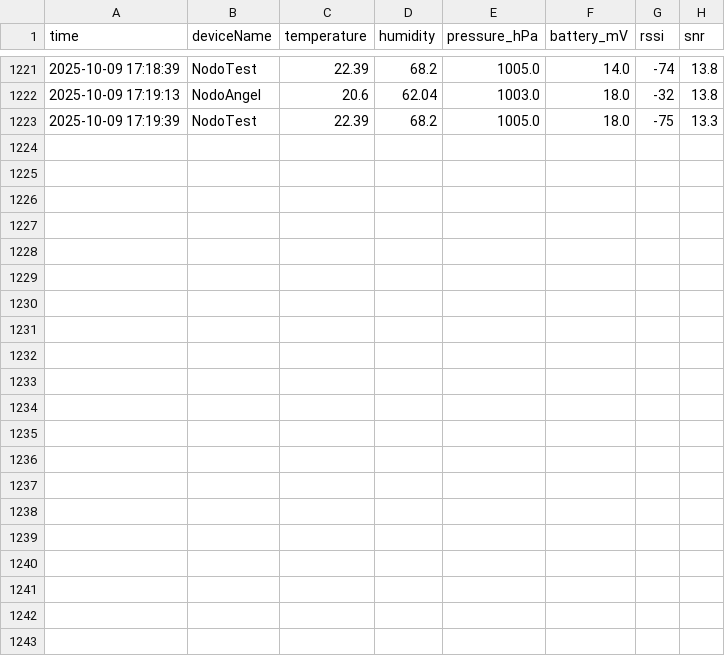
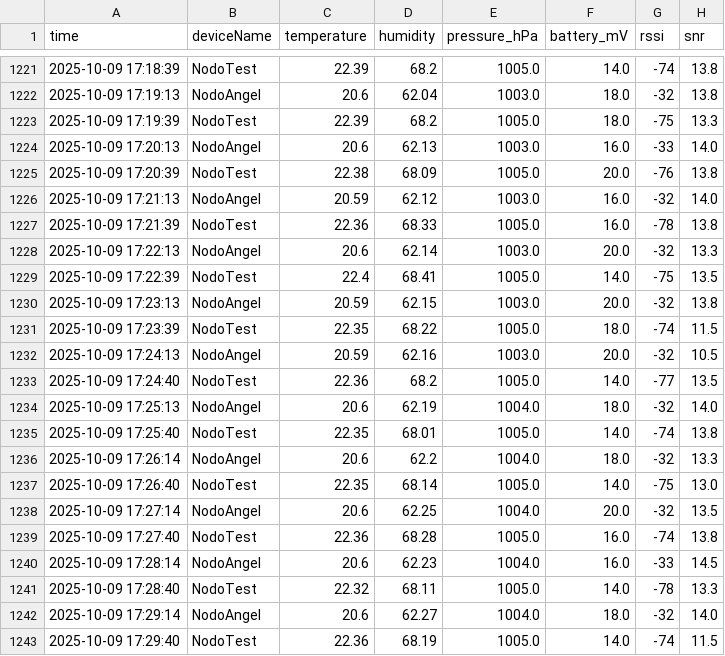
Before and after one commit to AlejoBSmith/SmartCampus_UTP, a CSV file: Data/daily/uplinks_2025-10-09.csv, drawn as a sheet; only a part is shown, gaps mark what is left out; the diff names each change by its address in the sheet, - before the commit and + after, or states it on an @@ line.

Commit message:
Update Data/daily/uplinks_2025-10-09.csv at 2025-10-09 17:29:43

```diff
--- a/Data/daily/uplinks_2025-10-09.csv
+++ b/Data/daily/uplinks_2025-10-09.csv
+row 1224: 2025-10-09 17:20:13 | NodoAngel | 20.6 | 62.13 | 1003.0 | 16.0 | -33 | 14.0
+row 1225: 2025-10-09 17:20:39 | NodoTest | 22.38 | 68.09 | 1005.0 | 20.0 | -76 | 13.8
+row 1226: 2025-10-09 17:21:13 | NodoAngel | 20.59 | 62.12 | 1003.0 | 16.0 | -32 | 14.0
+row 1227: 2025-10-09 17:21:39 | NodoTest | 22.36 | 68.33 | 1005.0 | 16.0 | -78 | 13.8
+row 1228: 2025-10-09 17:22:13 | NodoAngel | 20.6 | 62.14 | 1003.0 | 20.0 | -32 | 13.3
+row 1229: 2025-10-09 17:22:39 | NodoTest | 22.4 | 68.41 | 1005.0 | 14.0 | -75 | 13.5
+row 1230: 2025-10-09 17:23:13 | NodoAngel | 20.59 | 62.15 | 1003.0 | 20.0 | -32 | 13.8
+row 1231: 2025-10-09 17:23:39 | NodoTest | 22.35 | 68.22 | 1005.0 | 18.0 | -74 | 11.5
+row 1232: 2025-10-09 17:24:13 | NodoAngel | 20.59 | 62.16 | 1003.0 | 20.0 | -32 | 10.5
+row 1233: 2025-10-09 17:24:40 | NodoTest | 22.36 | 68.2 | 1005.0 | 14.0 | -77 | 13.5
+row 1234: 2025-10-09 17:25:13 | NodoAngel | 20.6 | 62.19 | 1004.0 | 18.0 | -32 | 14.0
+row 1235: 2025-10-09 17:25:40 | NodoTest | 22.35 | 68.01 | 1005.0 | 14.0 | -74 | 13.8
+row 1236: 2025-10-09 17:26:14 | NodoAngel | 20.6 | 62.2 | 1004.0 | 18.0 | -32 | 13.3
+row 1237: 2025-10-09 17:26:40 | NodoTest | 22.35 | 68.14 | 1005.0 | 14.0 | -75 | 13.0
+row 1238: 2025-10-09 17:27:14 | NodoAngel | 20.6 | 62.25 | 1004.0 | 20.0 | -32 | 13.5
+row 1239: 2025-10-09 17:27:40 | NodoTest | 22.36 | 68.28 | 1005.0 | 16.0 | -74 | 13.8
+row 1240: 2025-10-09 17:28:14 | NodoAngel | 20.6 | 62.23 | 1004.0 | 16.0 | -33 | 14.5
+row 1241: 2025-10-09 17:28:40 | NodoTest | 22.32 | 68.11 | 1005.0 | 14.0 | -78 | 13.3
+row 1242: 2025-10-09 17:29:14 | NodoAngel | 20.6 | 62.27 | 1004.0 | 18.0 | -32 | 14.0
+row 1243: 2025-10-09 17:29:40 | NodoTest | 22.36 | 68.19 | 1005.0 | 14.0 | -74 | 11.5
```
